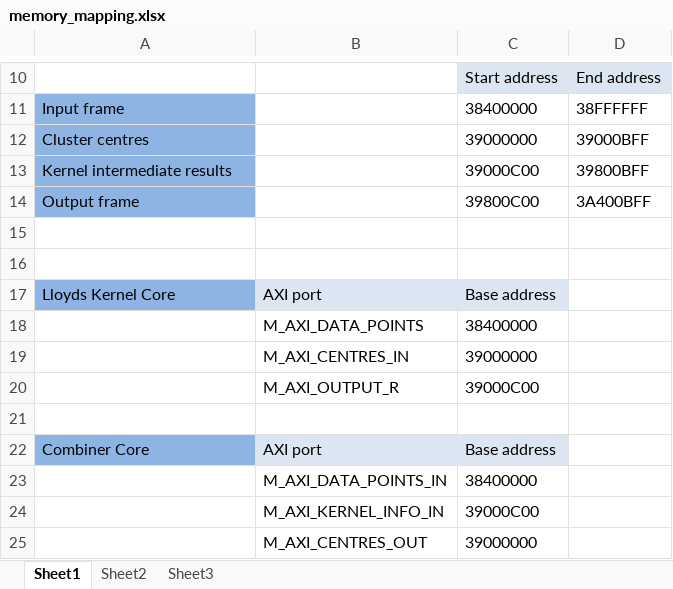
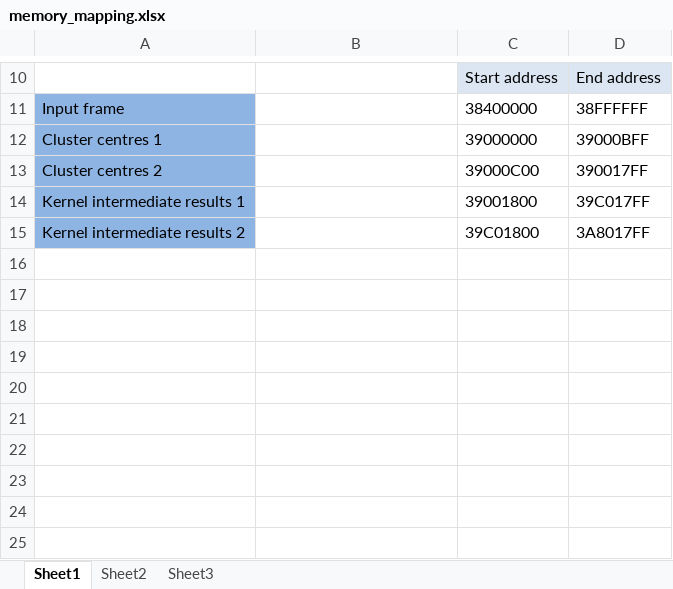
Before and after one commit to STFleming/HeterogeneousHeartbeats, an Excel workbook: applications/lloyds/memory_mapping.xlsx, sheet Sheet1, drawn as a sheet; only a part is shown, gaps mark what is left out; values as stored, in another font and other column widths than the file's, no borders; removed rows and columns are numbered as before the commit, all else as after; the diff names each change by its address in the sheet, - before the commit and + after, or states it on an @@ line.

Commit message:
update memory mapping

```diff
--- a/applications/lloyds/memory_mapping.xlsx (sheet Sheet1)
+++ b/applications/lloyds/memory_mapping.xlsx (sheet Sheet1)
-A12: Cluster centres
+A12: Cluster centres 1
-A13: Kernel intermediate results
+A13: Cluster centres 2
-D13: 39800BFF
+D13: 390017FF
-row 14: Output frame |  | 39800C00 | 3A400BFF
-row 14: (empty)
+row 14: Kernel intermediate results 1 |  | 39001800 | 39C017FF
-A14:A15 fill: none
+A14:A15 fill: #8EB4E3
-row 15: (empty)
+row 15: Kernel intermediate results 2 |  | 39C01800 | 3A8017FF
-row 17: Lloyds Kernel Core | AXI port | Base address
-row 18:  | M_AXI_DATA_POINTS | 38400000
-row 19:  | M_AXI_CENTRES_IN | 39000000
-row 20:  | M_AXI_OUTPUT_R | 39000C00
-row 21: (empty)
-row 22: Combiner Core | AXI port | Base address
-row 23:  | M_AXI_DATA_POINTS_IN | 38400000
-row 24:  | M_AXI_KERNEL_INFO_IN | 39000C00
-row 25:  | M_AXI_CENTRES_OUT | 39000000
```
Also changed, not shown: 1 other file.
